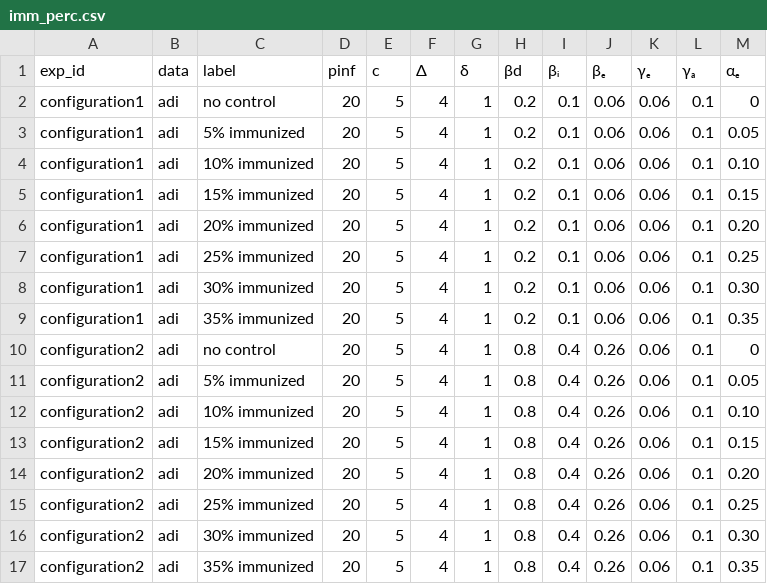
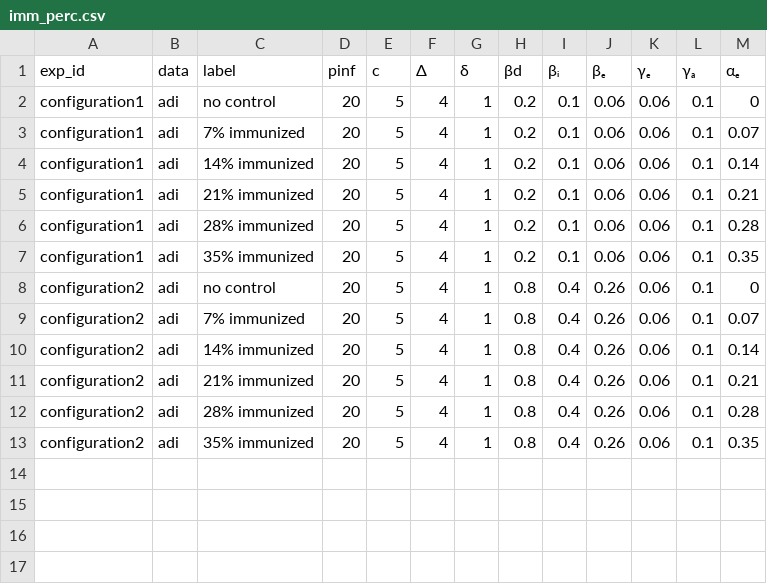
Before and after one commit to aleant93/TVHEpidemicDynamics.jl, a CSV file: src/experiments/configs/epidemic_control/imm_perc.csv, drawn as a sheet.

```diff
--- a/src/experiments/configs/epidemic_control/imm_perc.csv
+++ b/src/experiments/configs/epidemic_control/imm_perc.csv
@@ -2,16 +2,12 @@ exp_id,data,label,pinf,c,Δ,δ,βd,βᵢ,βₑ,γₑ,γₐ,αₑ
 configuration1,adi,no control,20,5,4,1,0.2,0.1,0.06,0.06,0.1,0
-configuration1,adi,5% immunized,20,5,4,1,0.2,0.1,0.06,0.06,0.1,0.05
-configuration1,adi,10% immunized,20,5,4,1,0.2,0.1,0.06,0.06,0.1,0.10
-configuration1,adi,15% immunized,20,5,4,1,0.2,0.1,0.06,0.06,0.1,0.15
-configuration1,adi,20% immunized,20,5,4,1,0.2,0.1,0.06,0.06,0.1,0.20
-configuration1,adi,25% immunized,20,5,4,1,0.2,0.1,0.06,0.06,0.1,0.25
-configuration1,adi,30% immunized,20,5,4,1,0.2,0.1,0.06,0.06,0.1,0.30
+configuration1,adi,7% immunized,20,5,4,1,0.2,0.1,0.06,0.06,0.1,0.07
+configuration1,adi,14% immunized,20,5,4,1,0.2,0.1,0.06,0.06,0.1,0.14
+configuration1,adi,21% immunized,20,5,4,1,0.2,0.1,0.06,0.06,0.1,0.21
+configuration1,adi,28% immunized,20,5,4,1,0.2,0.1,0.06,0.06,0.1,0.28
 configuration1,adi,35% immunized,20,5,4,1,0.2,0.1,0.06,0.06,0.1,0.35
 configuration2,adi,no control,20,5,4,1,0.8,0.4,0.26,0.06,0.1,0
-configuration2,adi,5% immunized,20,5,4,1,0.8,0.4,0.26,0.06,0.1,0.05
-configuration2,adi,10% immunized,20,5,4,1,0.8,0.4,0.26,0.06,0.1,0.10
-configuration2,adi,15% immunized,20,5,4,1,0.8,0.4,0.26,0.06,0.1,0.15
-configuration2,adi,20% immunized,20,5,4,1,0.8,0.4,0.26,0.06,0.1,0.20
-configuration2,adi,25% immunized,20,5,4,1,0.8,0.4,0.26,0.06,0.1,0.25
-configuration2,adi,30% immunized,20,5,4,1,0.8,0.4,0.26,0.06,0.1,0.30
+configuration2,adi,7% immunized,20,5,4,1,0.8,0.4,0.26,0.06,0.1,0.07
+configuration2,adi,14% immunized,20,5,4,1,0.8,0.4,0.26,0.06,0.1,0.14
+configuration2,adi,21% immunized,20,5,4,1,0.8,0.4,0.26,0.06,0.1,0.21
+configuration2,adi,28% immunized,20,5,4,1,0.8,0.4,0.26,0.06,0.1,0.28
 configuration2,adi,35% immunized,20,5,4,1,0.8,0.4,0.26,0.06,0.1,0.35
```
Also changed, not shown: 2 other files.
